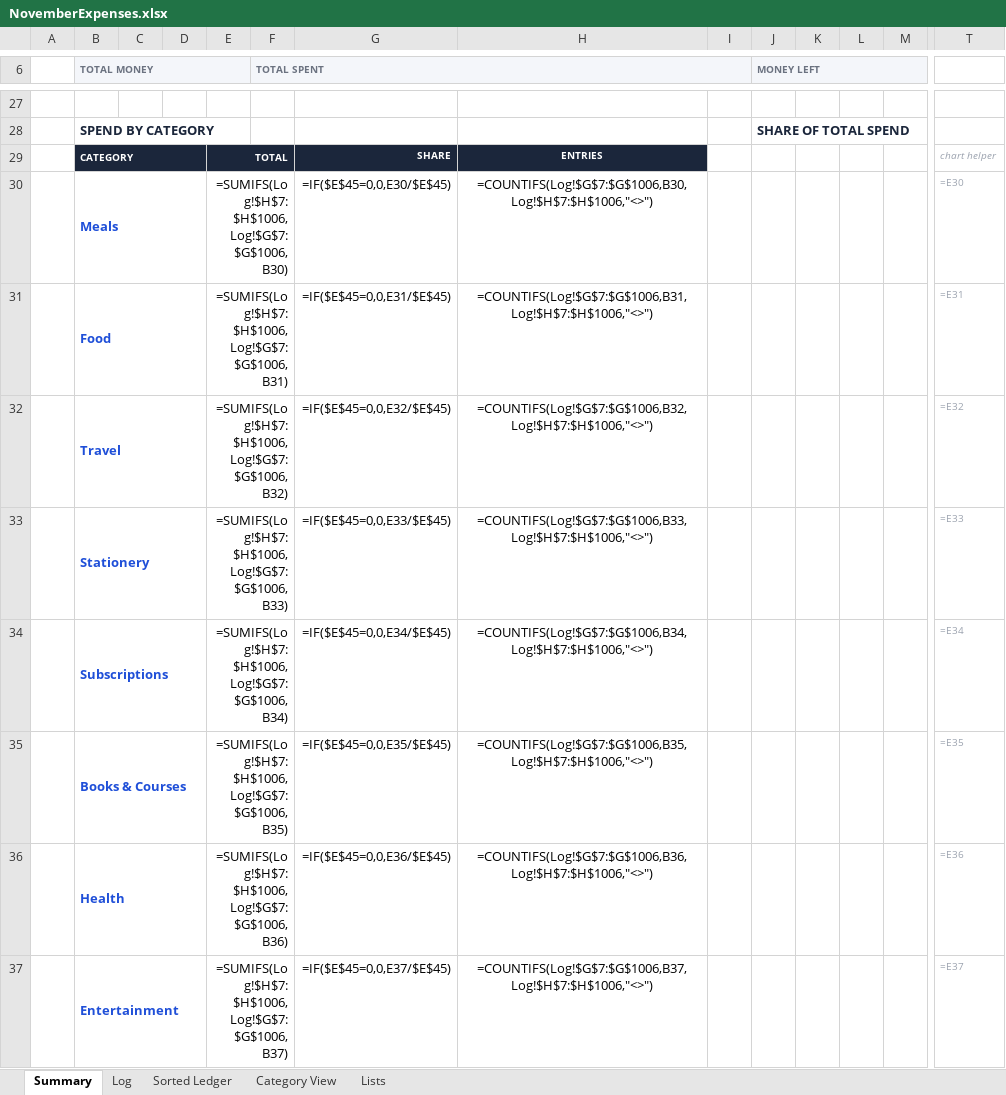
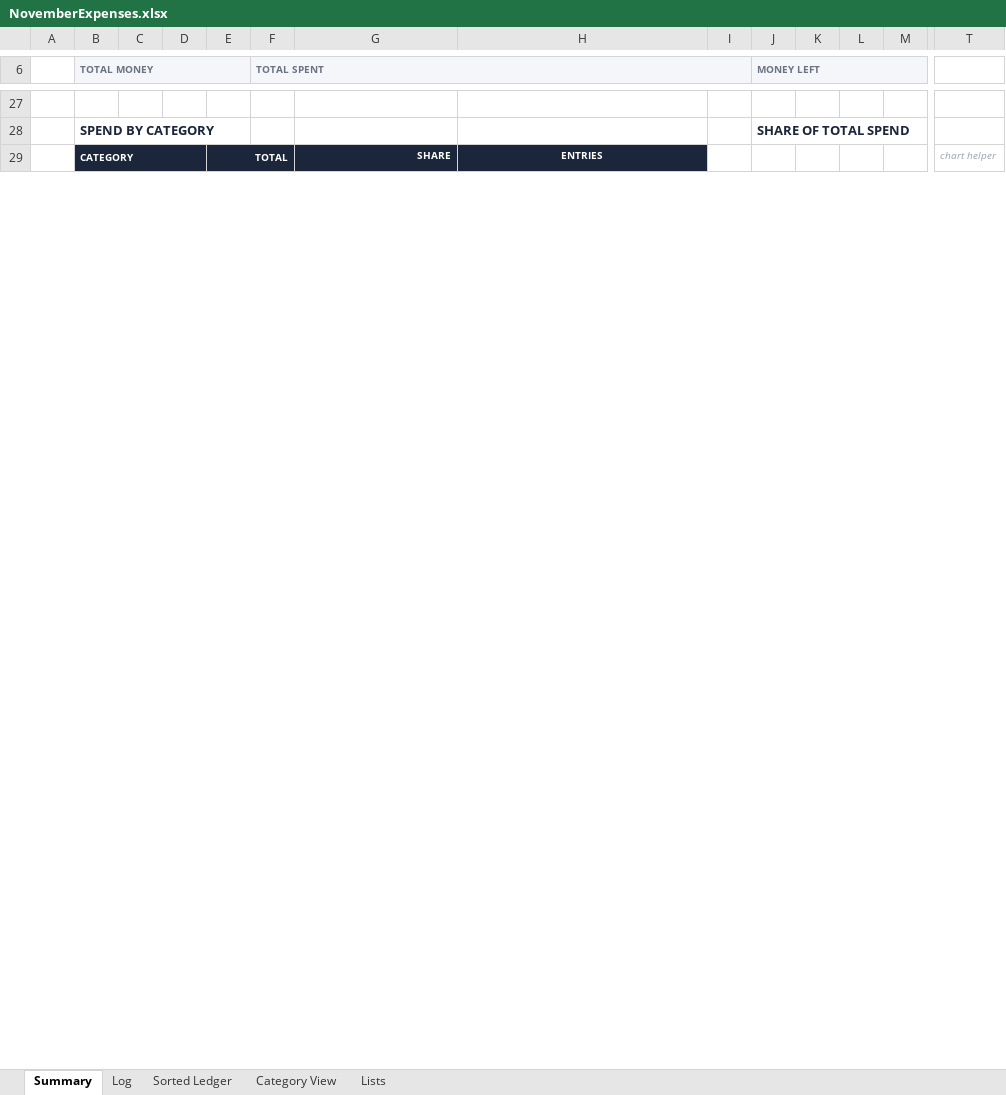
Before and after one commit to devjoti2003/wasp, an Excel workbook: NovemberExpenses.xlsx, sheet Summary, drawn as a sheet; only a part is shown, gaps mark what is left out; values as stored, in another font and other column widths than the file's, no borders; formulas without a stored value are shown as written; charts and pictures not drawn; removed rows and columns are numbered as before the commit, all else as after; rows hold the shown columns only; the diff covers the shown part only; the diff names each change by its address in the sheet, - before the commit and + after, or states it on an @@ line.

```diff
--- a/NovemberExpenses.xlsx (sheet Summary)
+++ b/NovemberExpenses.xlsx (sheet Summary)
-row 30:  | Meals |  |  | =SUMIFS(Log!$H$7:$H$1006,Log!$G$7:$G$1006,B30) |  | =IF($E$45=0,0,E30/$E$45) | =COUNTIFS(Log!$G$7:$G$1006,B30,Log!$H$7:$H$1006,"<>") |  |  |  |  |  | =E30
-row 31:  | Food |  |  | =SUMIFS(Log!$H$7:$H$1006,Log!$G$7:$G$1006,B31) |  | =IF($E$45=0,0,E31/$E$45) | =COUNTIFS(Log!$G$7:$G$1006,B31,Log!$H$7:$H$1006,"<>") |  |  |  |  |  | =E31
-row 32:  | Travel |  |  | =SUMIFS(Log!$H$7:$H$1006,Log!$G$7:$G$1006,B32) |  | =IF($E$45=0,0,E32/$E$45) | =COUNTIFS(Log!$G$7:$G$1006,B32,Log!$H$7:$H$1006,"<>") |  |  |  |  |  | =E32
-row 33:  | Stationery |  |  | =SUMIFS(Log!$H$7:$H$1006,Log!$G$7:$G$1006,B33) |  | =IF($E$45=0,0,E33/$E$45) | =COUNTIFS(Log!$G$7:$G$1006,B33,Log!$H$7:$H$1006,"<>") |  |  |  |  |  | =E33
-row 34:  | Subscriptions |  |  | =SUMIFS(Log!$H$7:$H$1006,Log!$G$7:$G$1006,B34) |  | =IF($E$45=0,0,E34/$E$45) | =COUNTIFS(Log!$G$7:$G$1006,B34,Log!$H$7:$H$1006,"<>") |  |  |  |  |  | =E34
-row 35:  | Books & Courses |  |  | =SUMIFS(Log!$H$7:$H$1006,Log!$G$7:$G$1006,B35) |  | =IF($E$45=0,0,E35/$E$45) | =COUNTIFS(Log!$G$7:$G$1006,B35,Log!$H$7:$H$1006,"<>") |  |  |  |  |  | =E35
-row 36:  | Health |  |  | =SUMIFS(Log!$H$7:$H$1006,Log!$G$7:$G$1006,B36) |  | =IF($E$45=0,0,E36/$E$45) | =COUNTIFS(Log!$G$7:$G$1006,B36,Log!$H$7:$H$1006,"<>") |  |  |  |  |  | =E36
-row 37:  | Entertainment |  |  | =SUMIFS(Log!$H$7:$H$1006,Log!$G$7:$G$1006,B37) |  | =IF($E$45=0,0,E37/$E$45) | =COUNTIFS(Log!$G$7:$G$1006,B37,Log!$H$7:$H$1006,"<>") |  |  |  |  |  | =E37
```
Also changed, not shown: 15 added rows and 7 removed rows elsewhere in this sheet, sheet Lists, claude.xlsx.
